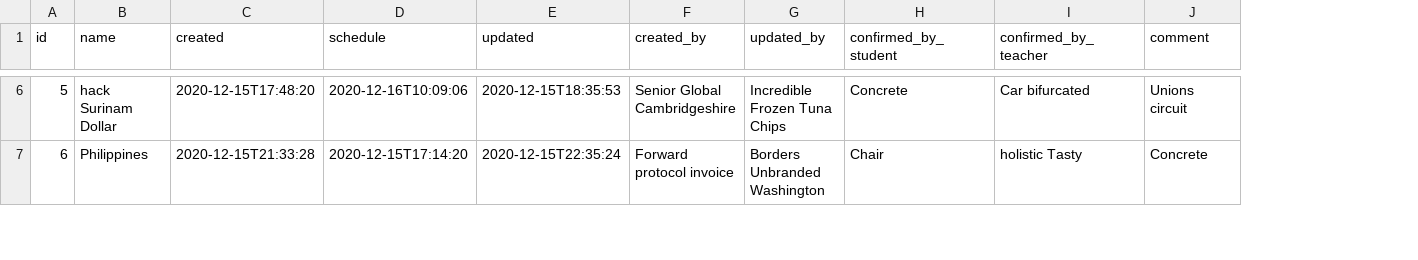
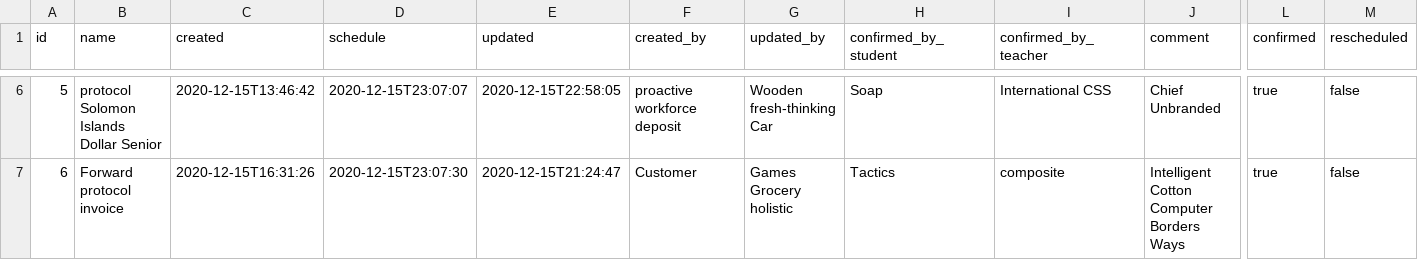
Before and after one commit to durdan/classschedule, a CSV file: src/main/resources/config/liquibase/fake-data/class_schedule.csv, drawn as a sheet; only a part is shown, gaps mark what is left out; the diff covers the shown part only; the diff names each change by its address in the sheet, - before the commit and + after, or states it on an @@ line.

Commit message:
ADDED Full Teacher and student flow

```diff
--- a/src/main/resources/config/liquibase/fake-data/class_schedule.csv
+++ b/src/main/resources/config/liquibase/fake-data/class_schedule.csv
+column L (confirmed), rows 6-7: true | true
+column M (rescheduled), rows 6-7: false | false
-B6 (name): hack Surinam Dollar
+B6 (name): protocol Solomon Islands Dollar Senior
-C6 (created): 2020-12-15T17:48:20
+C6 (created): 2020-12-15T13:46:42
-D6 (schedule): 2020-12-16T10:09:06
+D6 (schedule): 2020-12-15T23:07:07
-E6 (updated): 2020-12-15T18:35:53
+E6 (updated): 2020-12-15T22:58:05
-F6 (created_by): Senior Global Cambridgeshire
+F6 (created_by): proactive workforce deposit
-G6 (updated_by): Incredible Frozen Tuna Chips
+G6 (updated_by): Wooden fresh-thinking Car
-H6 (confirmed_by_student): Concrete
+H6 (confirmed_by_student): Soap
-I6 (confirmed_by_teacher): Car bifurcated
+I6 (confirmed_by_teacher): International CSS
-J6 (comment): Unions circuit
+J6 (comment): Chief Unbranded
-B7 (name): Philippines
+B7 (name): Forward protocol invoice
-C7 (created): 2020-12-15T21:33:28
+C7 (created): 2020-12-15T16:31:26
-D7 (schedule): 2020-12-15T17:14:20
+D7 (schedule): 2020-12-15T23:07:30
-E7 (updated): 2020-12-15T22:35:24
+E7 (updated): 2020-12-15T21:24:47
-F7 (created_by): Forward protocol invoice
+F7 (created_by): Customer
-G7 (updated_by): Borders Unbranded Washington
+G7 (updated_by): Games Grocery holistic
-H7 (confirmed_by_student): Chair
+H7 (confirmed_by_student): Tactics
-I7 (confirmed_by_teacher): holistic Tasty
+I7 (confirmed_by_teacher): composite
-J7 (comment): Concrete
+J7 (comment): Intelligent Cotton Computer Borders Ways
```
Also changed, not shown: 74 edited cells elsewhere in this file, 31 other files.
